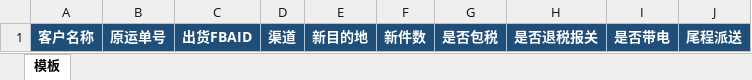
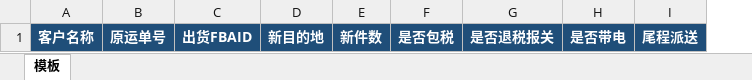
Before and after one commit to ningmeiying/customs-extractor, an Excel workbook: bill-converter/templates/退运单出货单转换模板.xlsx, sheet 模板, drawn as a sheet; values as stored, in another font and other column widths than the file's, no borders; the diff names each change by its address in the sheet, - before the commit and + after, or states it on an @@ line.

Commit message:
Update converter: bill-converter/templates/退运单出货单转换模板.xlsx

```diff
--- a/bill-converter/templates/退运单出货单转换模板.xlsx (sheet 模板)
+++ b/bill-converter/templates/退运单出货单转换模板.xlsx (sheet 模板)
-column D, row 1: 渠道
```
